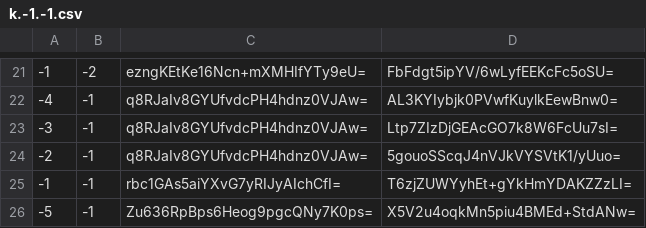
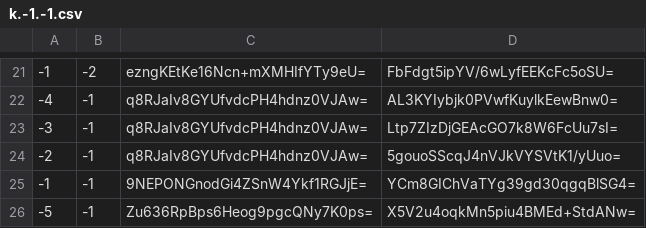
Before and after one commit to counterfitninja/chilled-nether, a CSV file: tiles/zoom.-1/metadata/k.-1.-1.csv, drawn as a sheet; only a part is shown, gaps mark what is left out.

```diff
--- a/tiles/zoom.-1/metadata/k.-1.-1.csv
+++ b/tiles/zoom.-1/metadata/k.-1.-1.csv
@@ -24,3 +24,3 @@
 -2,-1,q8RJaIv8GYUfvdcPH4hdnz0VJAw=,5gouoSScqJ4nVJkVYSVtK1/yUuo=
--1,-1,rbc1GAs5aiYXvG7yRIJyAIchCfI=,T6zjZUWYyhEt+gYkHmYDAKZZzLI=
+-1,-1,9NEPONGnodGi4ZSnW4Ykf1RGJjE=,YCm8GIChVaTYg39gd30qgqBlSG4=
 -5,-1,Zu636RpBps6Heog9pgcQNy7K0ps=,X5V2u4oqkMn5piu4BMEd+StdANw=
```
Also changed, not shown: tiles/zoom.-1/metadata/k.0.-1.csv, tiles/zoom.-1/metadata/k.0.0.csv, 24 other files.
